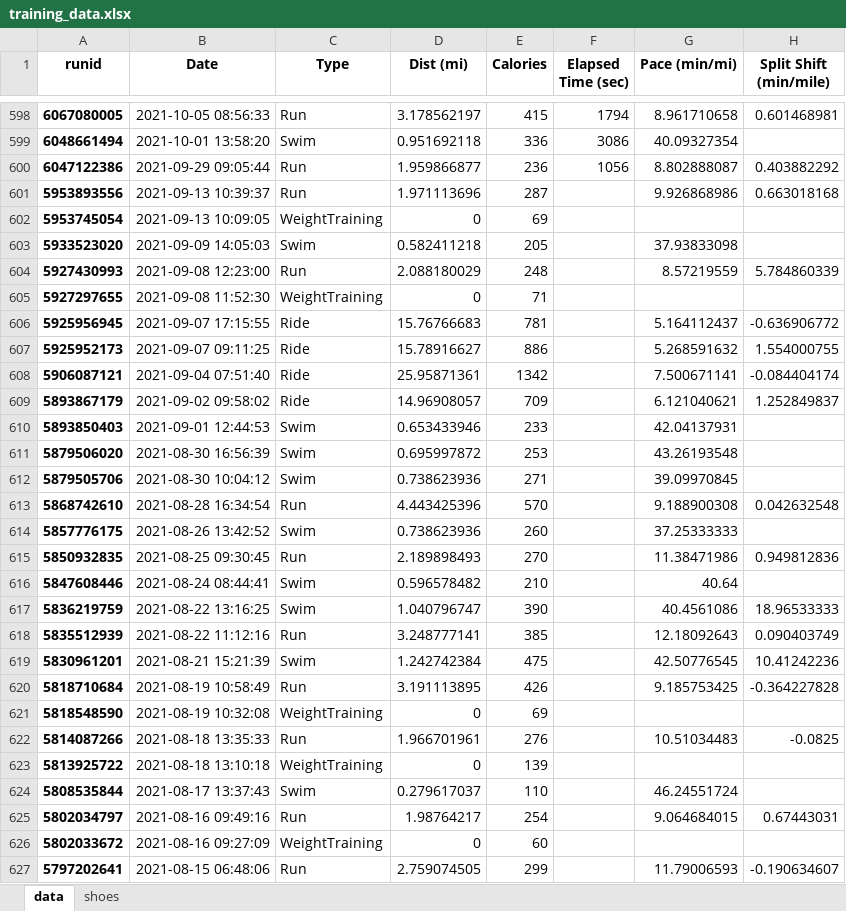
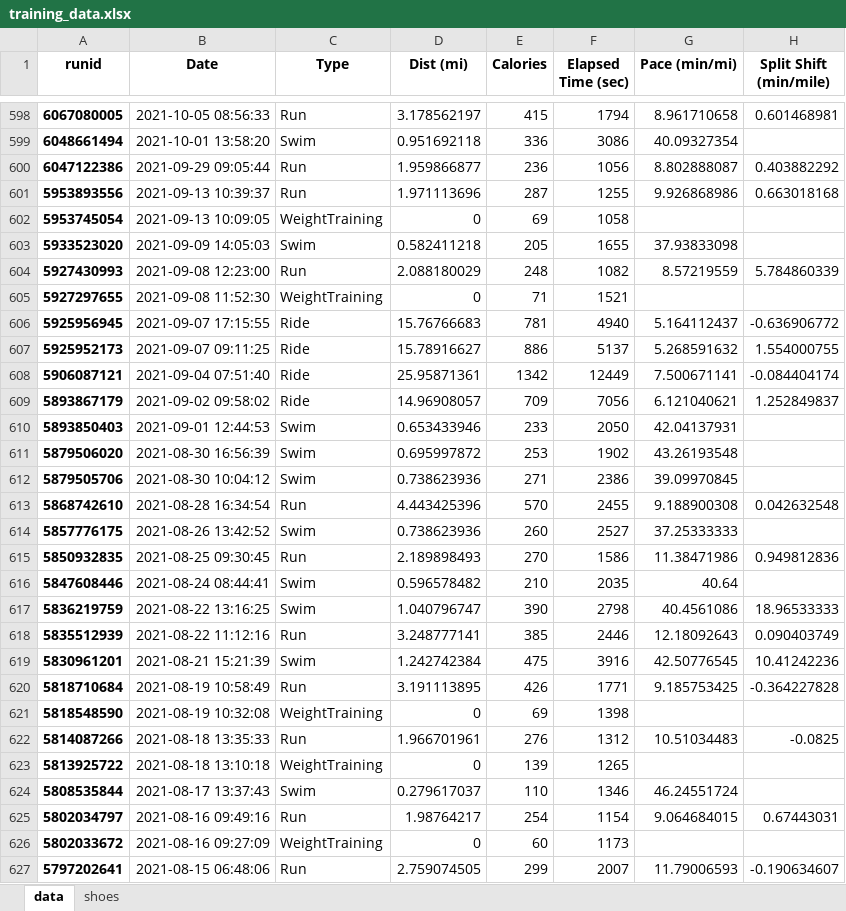
Before and after one commit to capecchi/capecchi.github.io, an Excel workbook: posts/RaceTraining/training_data.xlsx, sheet data, drawn as a sheet; only a part is shown, gaps mark what is left out; values as stored, in another font and other column widths than the file's, no borders; the diff covers the shown part only; the diff names each change by its address in the sheet, - before the commit and + after, or states it on an @@ line.

Commit message:
toggle is functional button control over distance/calories/time on cumulative_v_weeks2race plot STILL NEED TO UPDATE DATA FILE AGAIN (running into rate limit issues)

```diff
--- a/posts/RaceTraining/training_data.xlsx (sheet data)
+++ b/posts/RaceTraining/training_data.xlsx (sheet data)
-F601 (Elapsed Time (sec)): (empty)
+F601 (Elapsed Time (sec)): 1255
-F602 (Elapsed Time (sec)): (empty)
+F602 (Elapsed Time (sec)): 1058
-F603 (Elapsed Time (sec)): (empty)
+F603 (Elapsed Time (sec)): 1655
-F604 (Elapsed Time (sec)): (empty)
+F604 (Elapsed Time (sec)): 1082
-F605 (Elapsed Time (sec)): (empty)
+F605 (Elapsed Time (sec)): 1521
-F606 (Elapsed Time (sec)): (empty)
+F606 (Elapsed Time (sec)): 4940
-F607 (Elapsed Time (sec)): (empty)
+F607 (Elapsed Time (sec)): 5137
-F608 (Elapsed Time (sec)): (empty)
+F608 (Elapsed Time (sec)): 12449
-F609 (Elapsed Time (sec)): (empty)
+F609 (Elapsed Time (sec)): 7056
-F610 (Elapsed Time (sec)): (empty)
+F610 (Elapsed Time (sec)): 2050
-F611 (Elapsed Time (sec)): (empty)
+F611 (Elapsed Time (sec)): 1902
-F612 (Elapsed Time (sec)): (empty)
+F612 (Elapsed Time (sec)): 2386
-F613 (Elapsed Time (sec)): (empty)
+F613 (Elapsed Time (sec)): 2455
-F614 (Elapsed Time (sec)): (empty)
+F614 (Elapsed Time (sec)): 2527
-F615 (Elapsed Time (sec)): (empty)
+F615 (Elapsed Time (sec)): 1586
-F616 (Elapsed Time (sec)): (empty)
+F616 (Elapsed Time (sec)): 2035
-F617 (Elapsed Time (sec)): (empty)
+F617 (Elapsed Time (sec)): 2798
-F618 (Elapsed Time (sec)): (empty)
+F618 (Elapsed Time (sec)): 2446
-F619 (Elapsed Time (sec)): (empty)
+F619 (Elapsed Time (sec)): 3916
-F620 (Elapsed Time (sec)): (empty)
+F620 (Elapsed Time (sec)): 1771
-F621 (Elapsed Time (sec)): (empty)
+F621 (Elapsed Time (sec)): 1398
-F622 (Elapsed Time (sec)): (empty)
+F622 (Elapsed Time (sec)): 1312
-F623 (Elapsed Time (sec)): (empty)
+F623 (Elapsed Time (sec)): 1265
-F624 (Elapsed Time (sec)): (empty)
+F624 (Elapsed Time (sec)): 1346
-F625 (Elapsed Time (sec)): (empty)
+F625 (Elapsed Time (sec)): 1154
-F626 (Elapsed Time (sec)): (empty)
+F626 (Elapsed Time (sec)): 1173
-F627 (Elapsed Time (sec)): (empty)
+F627 (Elapsed Time (sec)): 2007
```
Also changed, not shown: 571 edited cells elsewhere in this sheet, 3 other files.
